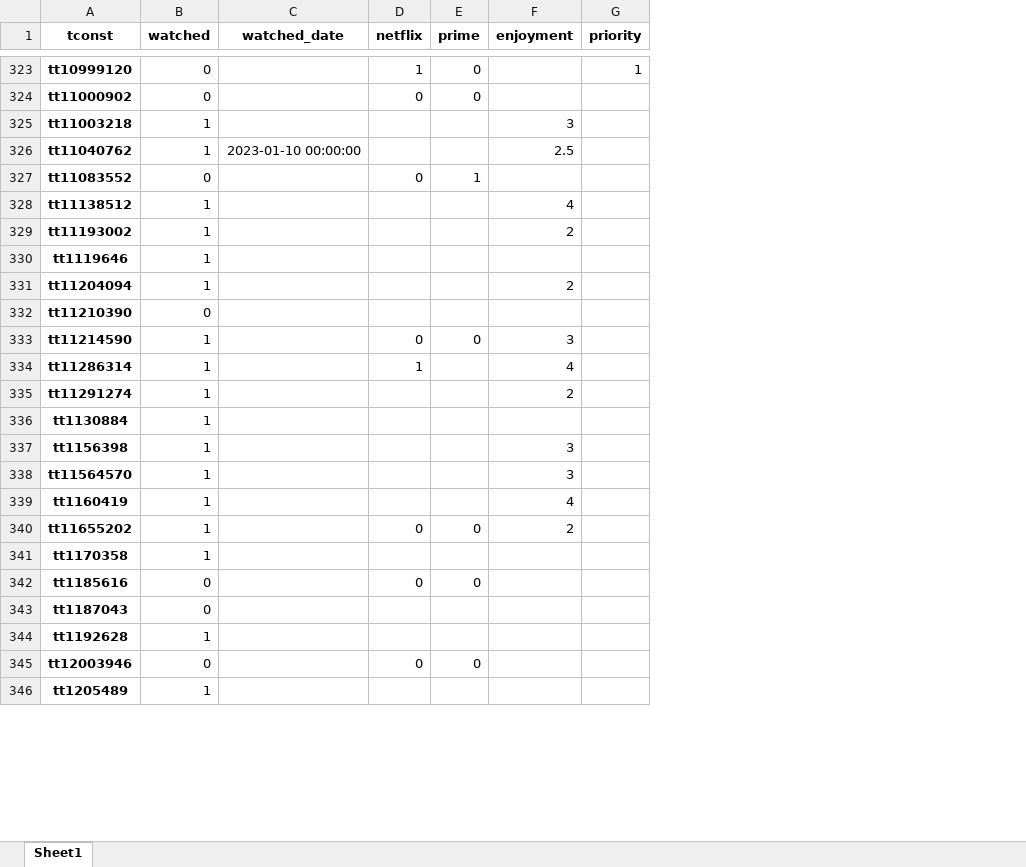
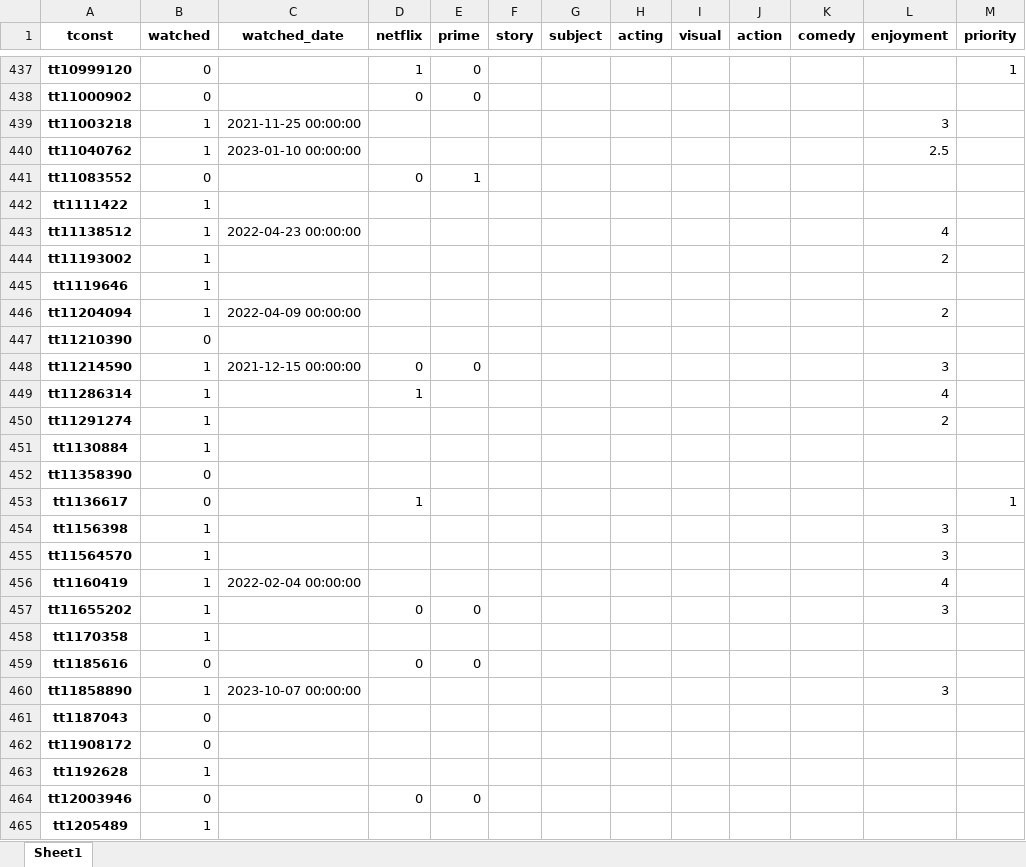
Before and after one commit to DirkTorre/imdb, an Excel workbook: data/handcrafted/raw_status.xlsx, sheet Sheet1, drawn as a sheet; only a part is shown, gaps mark what is left out; values as stored, in another font and other column widths than the file's, no borders; addresses are those after the commit; the diff covers the shown part only; the diff names each change by its address in the sheet, - before the commit and + after, or states it on an @@ line.

```diff
--- a/data/handcrafted/raw_status.xlsx (sheet Sheet1)
+++ b/data/handcrafted/raw_status.xlsx (sheet Sheet1)
+column F (story), empty
+column G (subject), empty
+column H (acting), empty
+column I (visual), empty
+column J (action), empty
+column K (comedy), empty
-C439 (watched_date): (empty)
+C439 (watched_date): 2021-11-25 00:00:00
+row 442: tt1111422 | 1
-C443 (watched_date): (empty)
+C443 (watched_date): 2022-04-23 00:00:00
-C446 (watched_date): (empty)
+C446 (watched_date): 2022-04-09 00:00:00
-C448 (watched_date): (empty)
+C448 (watched_date): 2021-12-15 00:00:00
+row 452: tt11358390 | 0
+row 453: tt1136617 | 0 |  | 1 |  |  |  |  |  |  |  |  | 1
-C456 (watched_date): (empty)
+C456 (watched_date): 2022-02-04 00:00:00
-L457 (enjoyment): 2
+L457 (enjoyment): 3
+row 460: tt11858890 | 1 | 2023-10-07 00:00:00 |  |  |  |  |  |  |  |  | 3
+row 462: tt11908172 | 0
```
Also changed, not shown: 263 added rows, 1 removed row and 57 edited cells elsewhere in this sheet, data/handcrafted/to_add.xlsx, 5 other files.
